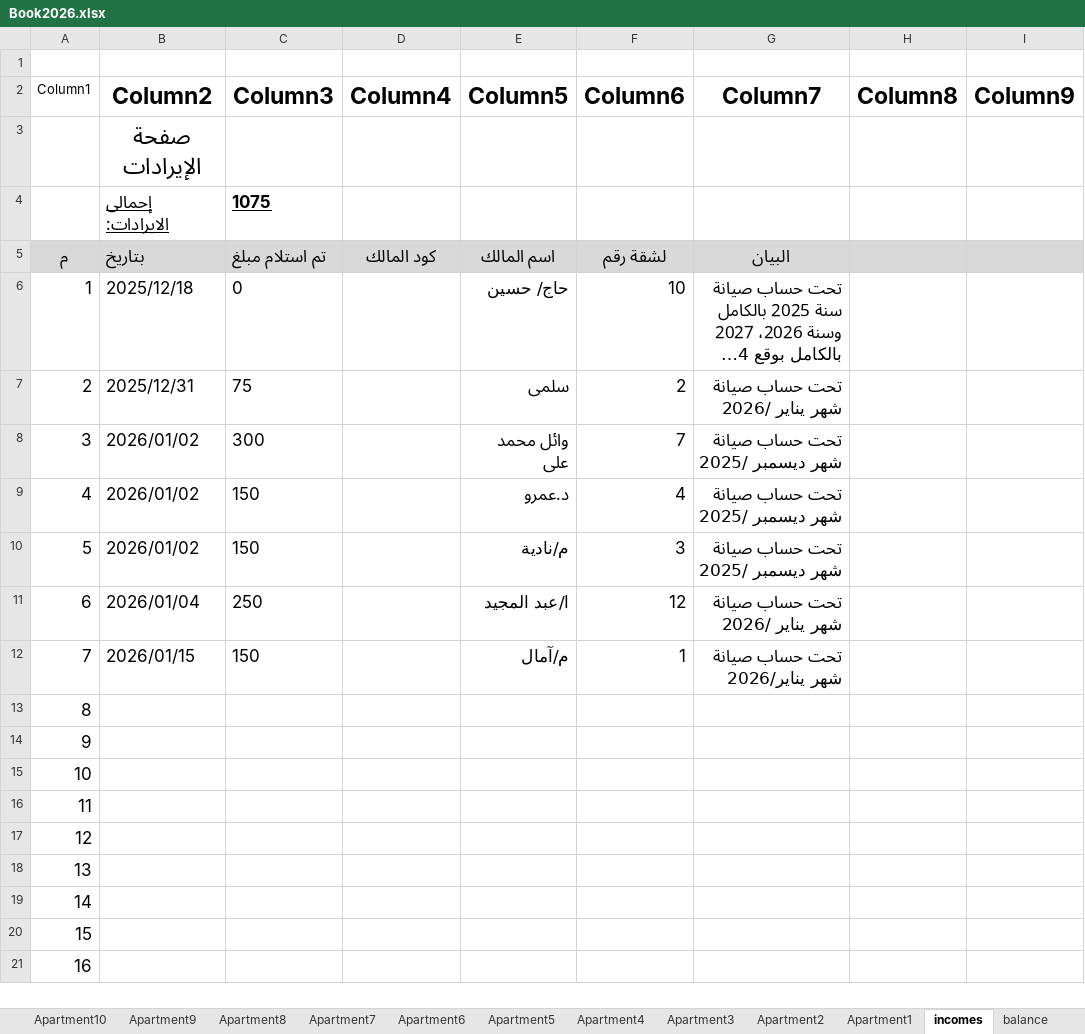
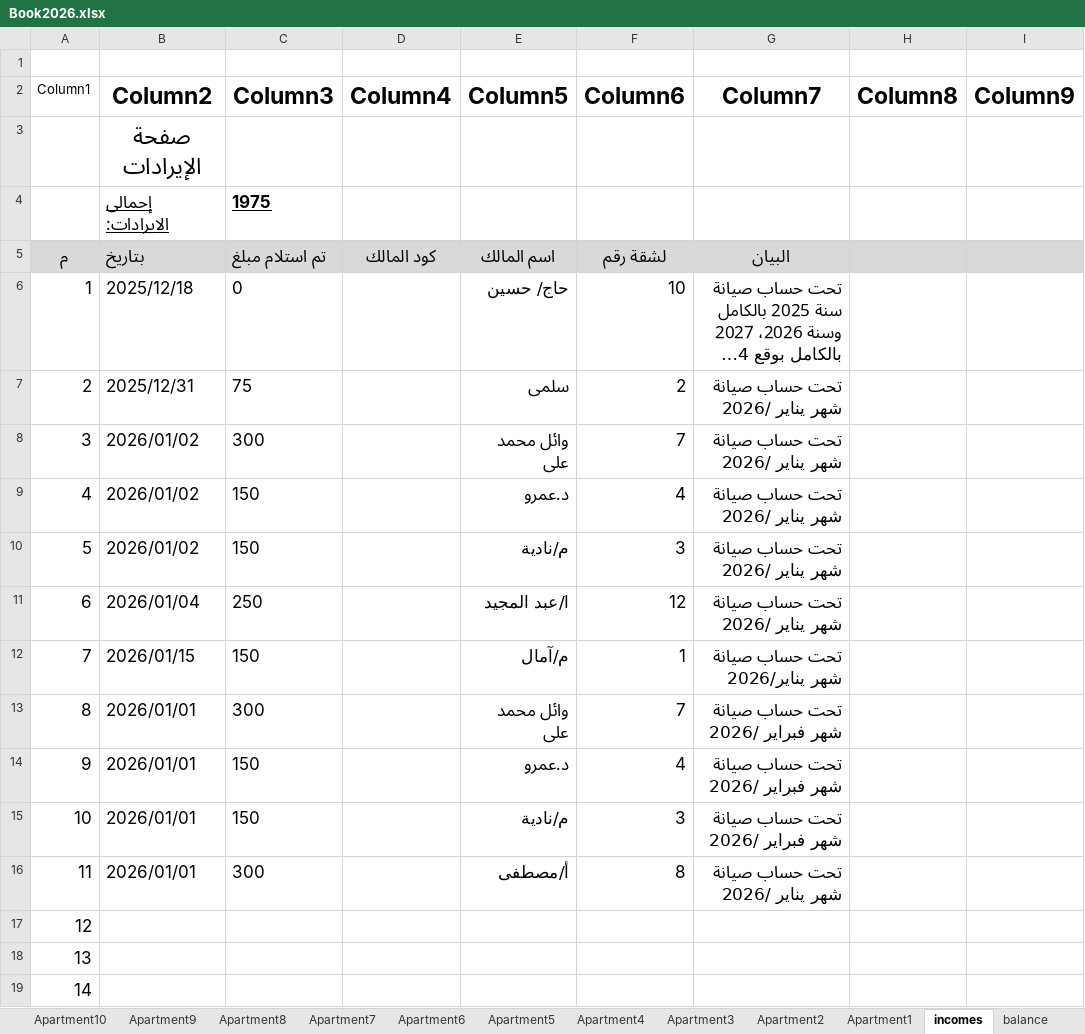
Before and after one commit to wmaa64/syana2024, an Excel workbook: Book2026.xlsx, sheet incomes, drawn as a sheet; only a part is shown; the shorter side is filled out with more unchanged rows; long unchanged cells end in …; values as stored, in another font and other column widths than the file's, no borders; table styles not drawn; the diff names each change by its address in the sheet, - before the commit and + after, or states it on an @@ line.

Commit message:
4-1-26

```diff
--- a/Book2026.xlsx (sheet incomes)
+++ b/Book2026.xlsx (sheet incomes)
-C4 (Column3): 1075
+C4 (Column3): 1975
-G8:G10 (Column7): تحت حساب صيانة شهر ديسمبر /2025
+G8:G10 (Column7): تحت حساب صيانة شهر يناير /2026
-B13:B16 (Column2): (empty)
+B13:B16 (Column2): 2026/01/01
-C13 (Column3): (empty)
+C13 (Column3): 300
-E13 (Column5): (empty)
+E13 (Column5): وائل محمد على
-F13 (Column6): (empty)
+F13 (Column6): 7
-G13:G15 (Column7): (empty)
+G13:G15 (Column7): تحت حساب صيانة شهر فبراير /2026
-C14:C15 (Column3): (empty)
+C14:C15 (Column3): 150
-E14 (Column5): (empty)
+E14 (Column5): د.عمرو
-F14 (Column6): (empty)
+F14 (Column6): 4
-E15 (Column5): (empty)
+E15 (Column5): م/نادية
-F15 (Column6): (empty)
+F15 (Column6): 3
-C16 (Column3): (empty)
+C16 (Column3): 300
-E16 (Column5): (empty)
+E16 (Column5): أ/مصطفى
-F16 (Column6): (empty)
+F16 (Column6): 8
-G16 (Column7): (empty)
+G16 (Column7): تحت حساب صيانة شهر يناير /2026
```
Also changed, not shown: sheet balance, sheet outcomes.
